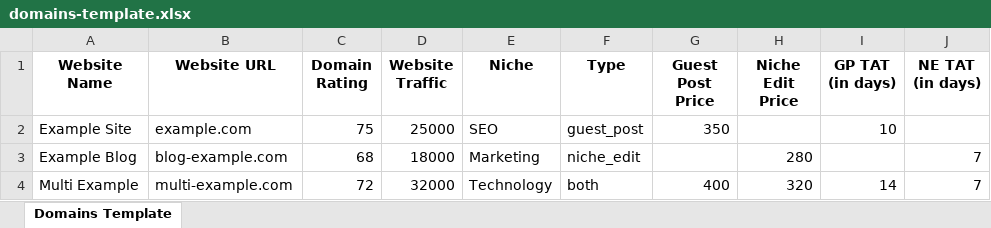
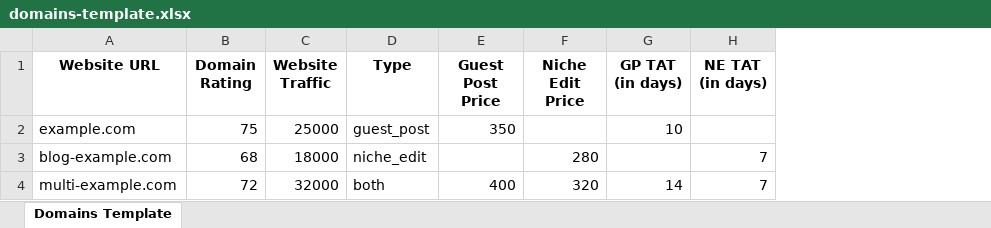
Before and after one commit to vibhu0810/db, an Excel workbook: client/public/templates/domains-template.xlsx, sheet Domains Template, drawn as a sheet; only a part is shown; values as stored, in another font and other column widths than the file's, no borders; the diff names each change by its address in the sheet, - before the commit and + after, or states it on an @@ line.

```diff
--- a/client/public/templates/domains-template.xlsx (sheet Domains Template)
+++ b/client/public/templates/domains-template.xlsx (sheet Domains Template)
-column A (Website Name), rows 2-4: Example Site | Example Blog | Multi Example
-column E (Niche), rows 2-4: SEO | Marketing | Technology
```
Also changed, not shown: 3 other files.
